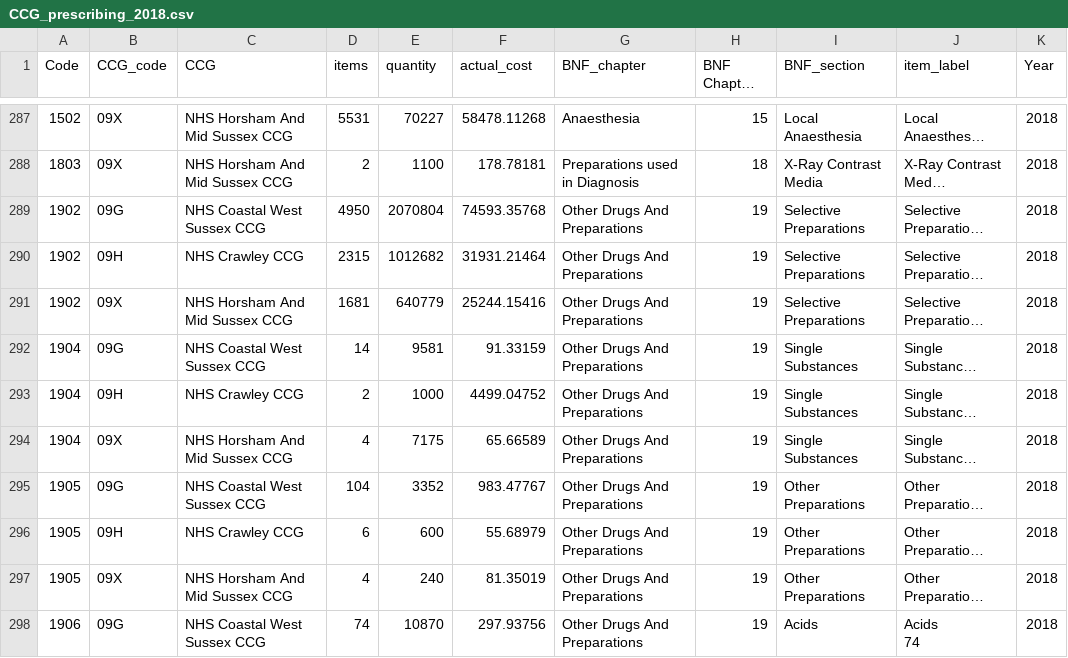
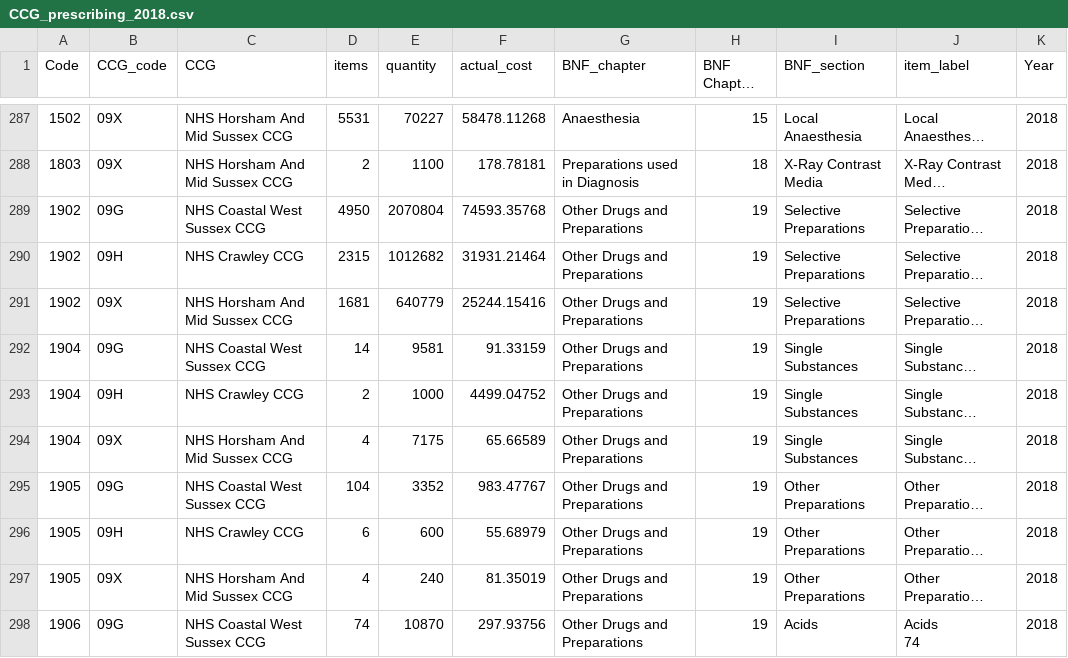
Before and after one commit to psychty/gp_prescribing, a CSV file: CCG_prescribing_2018.csv, drawn as a sheet; only a part is shown, gaps mark what is left out; long unchanged cells end in …; the diff covers the shown part only; the diff names each change by its address in the sheet, - before the commit and + after, or states it on an @@ line.

```diff
--- a/CCG_prescribing_2018.csv
+++ b/CCG_prescribing_2018.csv
-G289:G298 (BNF_chapter): Other Drugs And Preparations
+G289:G298 (BNF_chapter): Other Drugs and Preparations
```
Also changed, not shown: 80 edited cells elsewhere in this file, Coastal_2018_prescribing.csv, WSx_2018_prescribing.csv, 3 other files.
